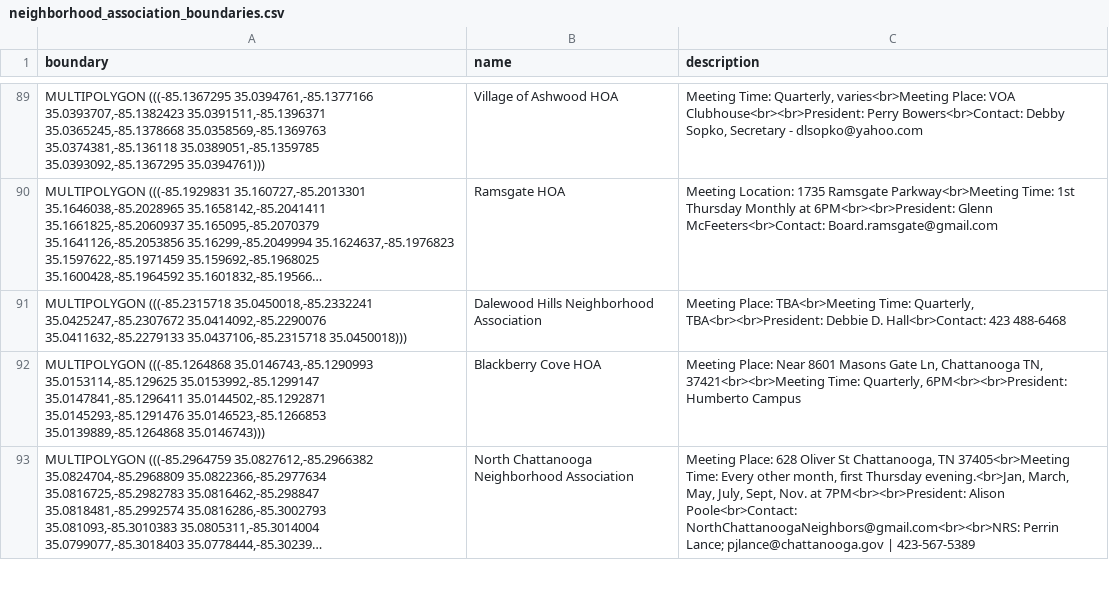
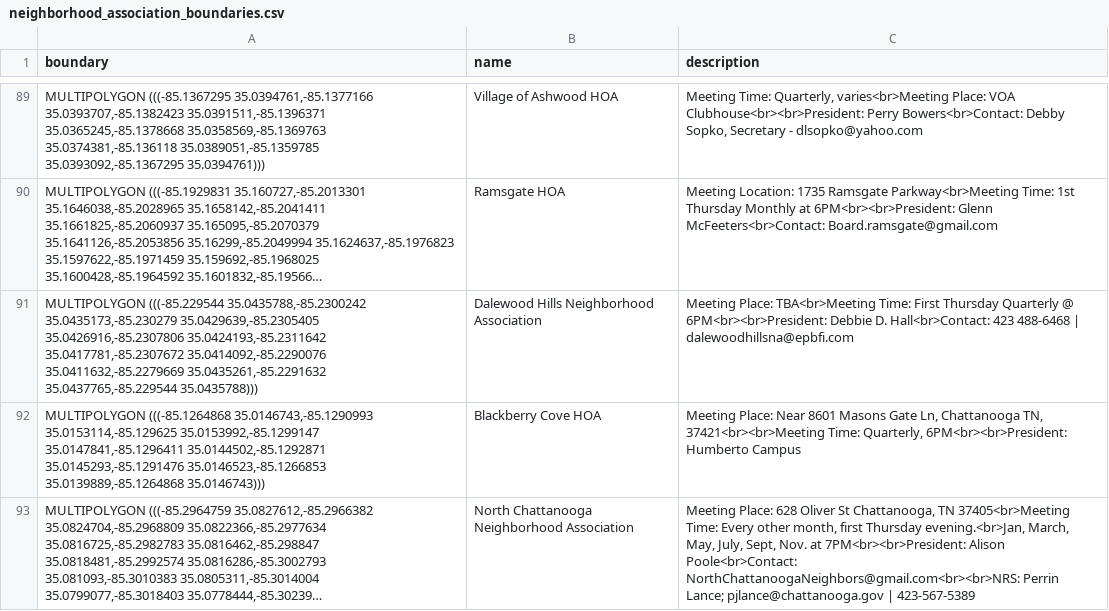
Before and after one commit to officeofperformancemanagement/neighborhood_association_boundaries, a CSV file: files/neighborhood_association_boundaries.csv, drawn as a sheet; only a part is shown, gaps mark what is left out; long unchanged cells end in …; the diff names each change by its address in the sheet, - before the commit and + after, or states it on an @@ line.

```diff
--- a/files/neighborhood_association_boundaries.csv
+++ b/files/neighborhood_association_boundaries.csv
-A91 (boundary): MULTIPOLYGON (((-85.2315718 35.0450018,-85.2332241 35.0425247,-85.2307672 35.0414092,-85.2290076 35.0411632,-85.2279133 35.0437106,-85.2315718 35.0450018)))
+A91 (boundary): MULTIPOLYGON (((-85.229544 35.0435788,-85.2300242 35.0435173,-85.230279 35.0429639,-85.2305405 35.0426916,-85.2307806 35.0424193,-85.2311642 35.0417781,-85.2307672 35.0414092,-85.2290076 35.0411632,-85.2279669 35.0435261,-85.2291632 35.0437765,-85.229544 35.0435788)))
-C91 (description): …TBA<br>Meeting Time: Quarterly, TBA<br><br>President: Debbie D. Hall<br>Contact: 423 488-6468
+C91 (description): …TBA<br>Meeting Time: First Thursday Quarterly @ 6PM<br><br>President: Debbie D. Hall<br>Contact: 423 488-6468 | dalewoodhillsna@epbfi.com
```
